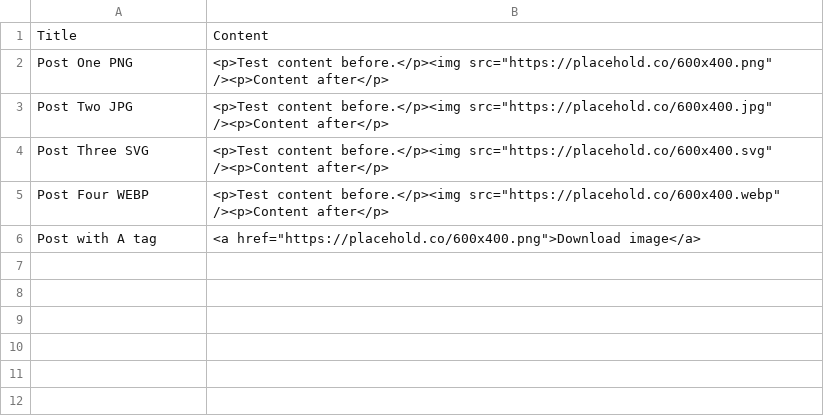
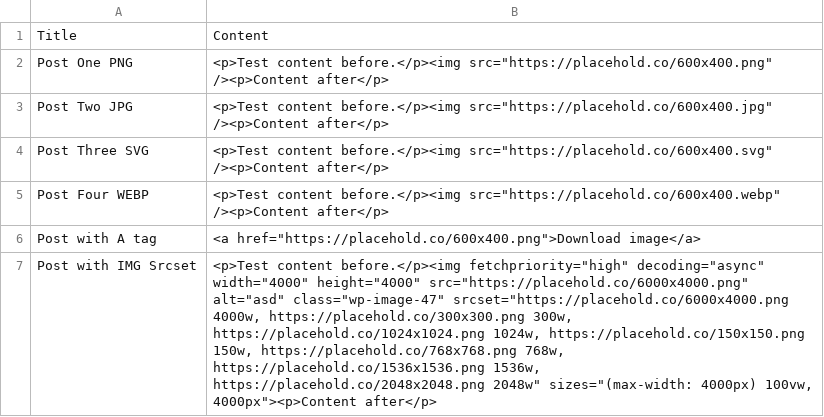
Before and after one commit to jcollings/importwp-inline-media, a CSV file: samples/posts.csv, drawn as a sheet; the diff names each change by its address in the sheet, - before the commit and + after, or states it on an @@ line.

```diff
--- a/samples/posts.csv
+++ b/samples/posts.csv
+row 7: Post with IMG Srcset | <p>Test content before.</p><img fetchpriority="high" decoding="async" width="4000" height="4000" src="https://placehold.co/6000x4000.png" alt="asd" class="wp-image-47" srcset="https://placehold.co/6000x4000.png 4000w, https://placehold.co/300x300.png 300w, https://placehold.co/1024x1024.png 1024w, https://placehold.co/150x150.png 150w, https://placehold.co/768x768.png 768w, https://placehold.co/1536x1536.png 1536w, https://placehold.co/2048x2048.png 2048w" sizes="(max-width: 4000px) 100vw, 4000px"><p>Content after</p>
```
Also changed, not shown: 3 other files.
